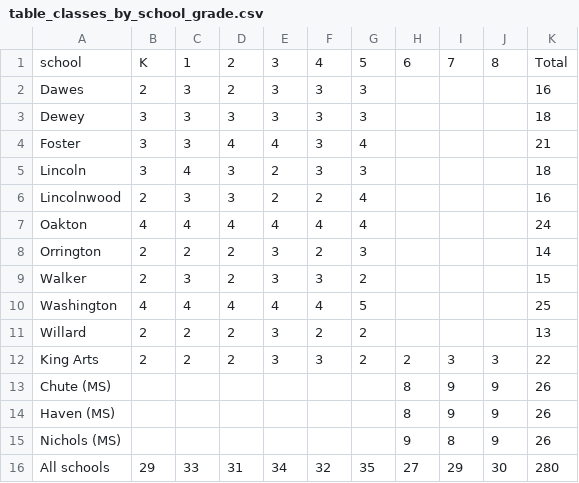
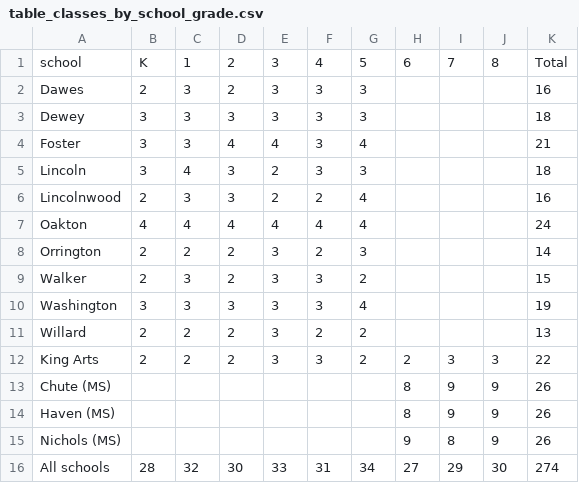
Before and after one commit to jmclip/enrollment_fall26, a CSV file: data/table_classes_by_school_grade.csv, drawn as a sheet.

```diff
--- a/data/table_classes_by_school_grade.csv
+++ b/data/table_classes_by_school_grade.csv
@@ -9,3 +9,3 @@ Orrington,2,2,2,3,2,3,,,,14
 Walker,2,3,2,3,3,2,,,,15
-Washington,4,4,4,4,4,5,,,,25
+Washington,3,3,3,3,3,4,,,,19
 Willard,2,2,2,3,2,2,,,,13
@@ -15,2 +15,2 @@ Haven (MS),,,,,,,8,9,9,26
 Nichols (MS),,,,,,,9,8,9,26
-All schools,29,33,31,34,32,35,27,29,30,280
+All schools,28,32,30,33,31,34,27,29,30,274
```
Also changed, not shown: data/class_size_by_school_overall.csv, data/class_size_detail_by_school.csv, 12 other files.
